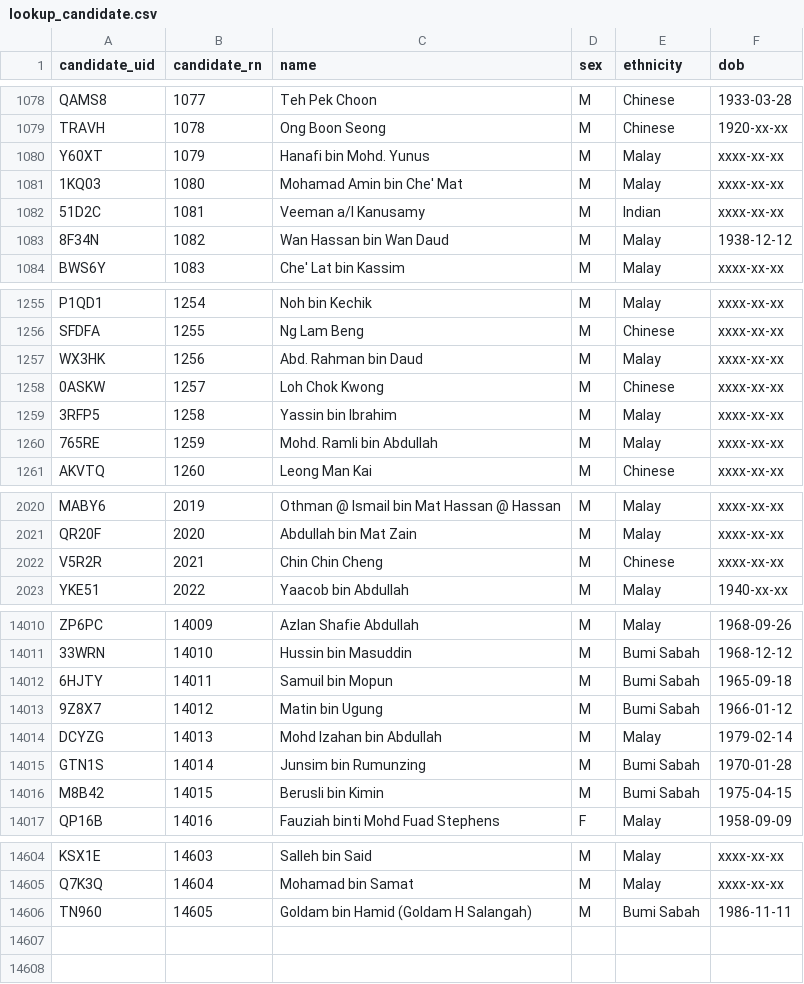
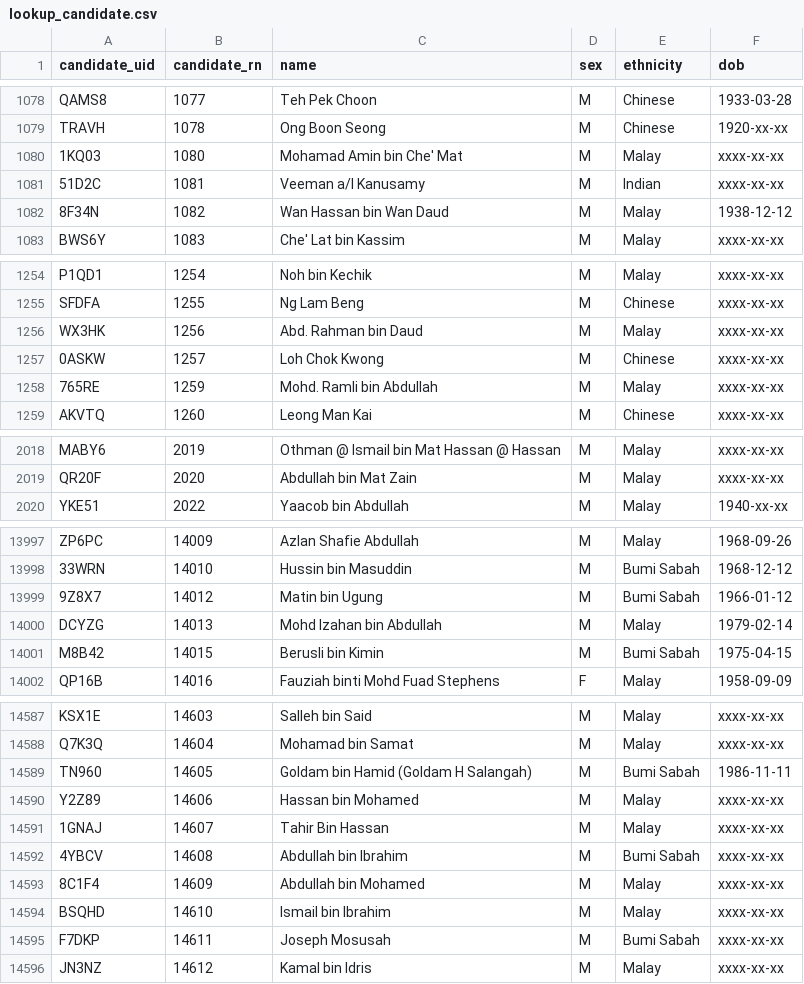
Before and after one commit to zachtheyek/meco-data, a CSV file: raw/lookup_candidate.csv, drawn as a sheet; only a part is shown, gaps mark what is left out; removed rows and columns are numbered as before the commit, all else as after; the diff covers the shown part only; the diff names each change by its address in the sheet, - before the commit and + after, or states it on an @@ line.

```diff
--- a/raw/lookup_candidate.csv
+++ b/raw/lookup_candidate.csv
-row 1080: Y60XT | 1079 | Hanafi bin Mohd. Yunus | M | Malay | xxxx-xx-xx
-row 1259: 3RFP5 | 1258 | Yassin bin Ibrahim | M | Malay | xxxx-xx-xx
-row 2022: V5R2R | 2021 | Chin Chin Cheng | M | Chinese | xxxx-xx-xx
-row 14012: 6HJTY | 14011 | Samuil bin Mopun | M | Bumi Sabah | 1965-09-18
-row 14015: GTN1S | 14014 | Junsim bin Rumunzing | M | Bumi Sabah | 1970-01-28
+row 14590: Y2Z89 | 14606 | Hassan bin Mohamed | M | Malay | xxxx-xx-xx
+row 14591: 1GNAJ | 14607 | Tahir Bin Hassan | M | Malay | xxxx-xx-xx
+row 14592: 4YBCV | 14608 | Abdullah bin Ibrahim | M | Bumi Sabah | xxxx-xx-xx
+row 14593: 8C1F4 | 14609 | Abdullah bin Mohamed | M | Malay | xxxx-xx-xx
+row 14594: BSQHD | 14610 | Ismail bin Ibrahim | M | Malay | xxxx-xx-xx
+row 14595: F7DKP | 14611 | Joseph Mosusah | M | Bumi Sabah | xxxx-xx-xx
+row 14596: JN3NZ | 14612 | Kamal bin Idris | M | Malay | xxxx-xx-xx
```
Also changed, not shown: 12 removed rows and 3 edited cells elsewhere in this file, 12 other files.
